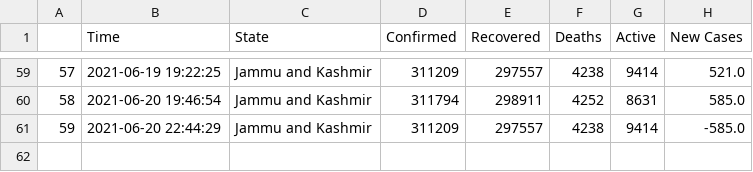
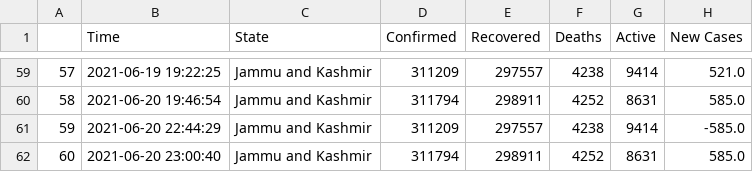
Before and after one commit to dakkshesh07/covid19_data-india-DERP, a CSV file: Jammu and Kashmir/data-Jammu and Kashmir.csv, drawn as a sheet; only a part is shown, gaps mark what is left out.

Commit message:
Jammu and Kashmir: upload updated datasets, fetched on 2021-06-20 23:00:40

```diff
--- a/Jammu and Kashmir/data-Jammu and Kashmir.csv
+++ b/Jammu and Kashmir/data-Jammu and Kashmir.csv
@@ -61 +61,2 @@
 59,2021-06-20 22:44:29,Jammu and Kashmir,311209,297557,4238,9414,-585.0
+60,2021-06-20 23:00:40,Jammu and Kashmir,311794,298911,4252,8631,585.0
```
